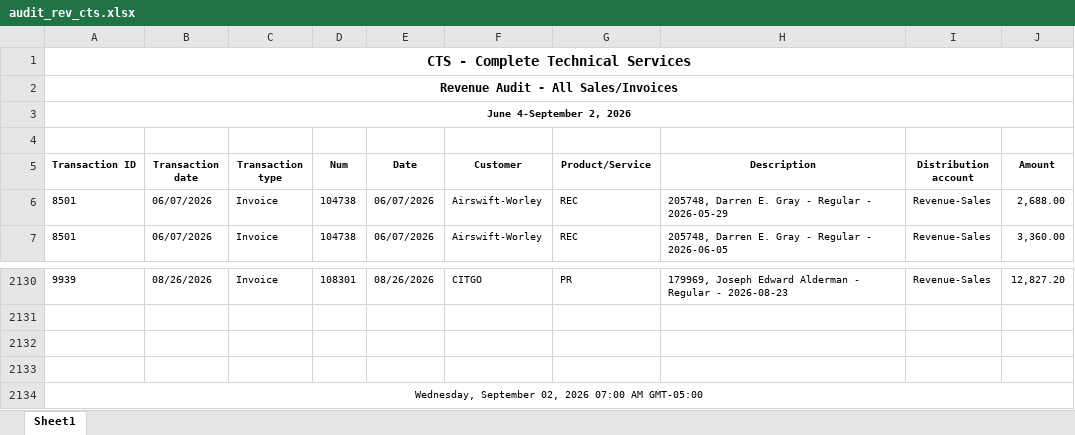
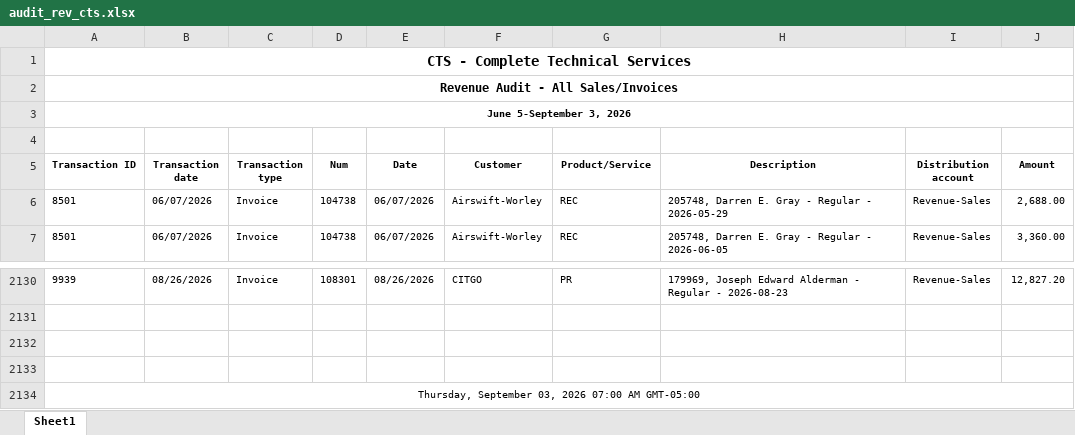
Before and after one commit to Pwilson37OTS/oaktree-invoice-reconciler, an Excel workbook: data/audit_rev_cts.xlsx, sheet Sheet1, drawn as a sheet; only a part is shown, gaps mark what is left out; values as stored, in another font and other column widths than the file's, no borders; the diff names each change by its address in the sheet, - before the commit and + after, or states it on an @@ line.

```diff
--- a/data/audit_rev_cts.xlsx (sheet Sheet1)
+++ b/data/audit_rev_cts.xlsx (sheet Sheet1)
-A3 (Transaction ID): June 4-September 2, 2026
+A3 (Transaction ID): June 5-September 3, 2026
-A2134 (Transaction ID): Wednesday, September 02, 2026 07:00…
+A2134 (Transaction ID): Thursday, September 03, 2026 07:00…
```
Also changed, not shown: data/audit_rev_ots.xlsx, data/billable_charges.xlsx, 1 other file.
